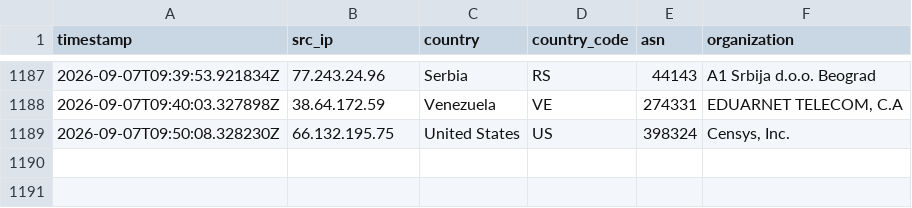
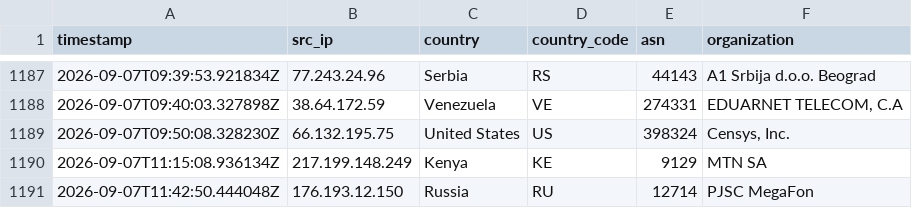
Before and after one commit to Prabhath-de/AWS_Honeypot, a CSV file: data/processed/geoip_asn.csv, drawn as a sheet; only a part is shown, gaps mark what is left out.

```diff
--- a/data/processed/geoip_asn.csv
+++ b/data/processed/geoip_asn.csv
@@ -1189 +1189,3 @@ timestamp,src_ip,country,country_code,asn,organization
 2026-09-07T09:50:08.328230Z,66.132.195.75,United States,US,398324,"Censys, Inc."
+2026-09-07T11:15:08.936134Z,217.199.148.249,Kenya,KE,9129,MTN SA
+2026-09-07T11:42:50.444048Z,176.193.12.150,Russia,RU,12714,PJSC MegaFon
```
Also changed, not shown: data/processed/failed_logins.csv, data/processed/threat_scores.csv, 6 other files.
